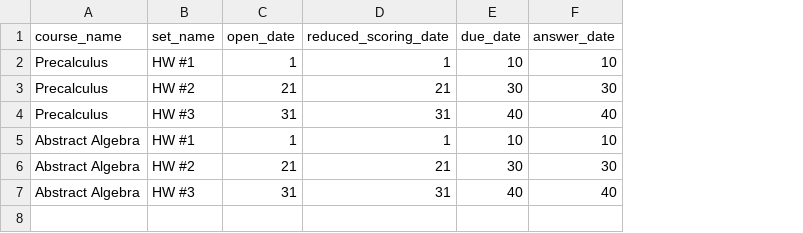
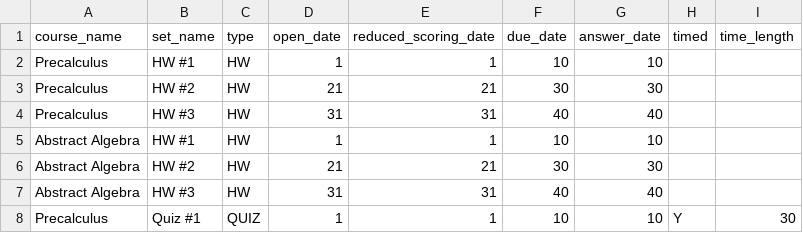
Before and after one commit to openwebwork/webwork3, a CSV file: t/db/problem_sets.csv, drawn as a sheet; the diff names each change by its address in the sheet, - before the commit and + after, or states it on an @@ line.

```diff
--- a/t/db/problem_sets.csv
+++ b/t/db/problem_sets.csv
+column C (type), rows 2-7: all HW
+column H (timed), empty
+column I (time_length), empty
+row 8: Precalculus | Quiz #1 | QUIZ | 1 | 1 | 10 | 10 | Y | 30
```
Also changed, not shown: 17 other files.
